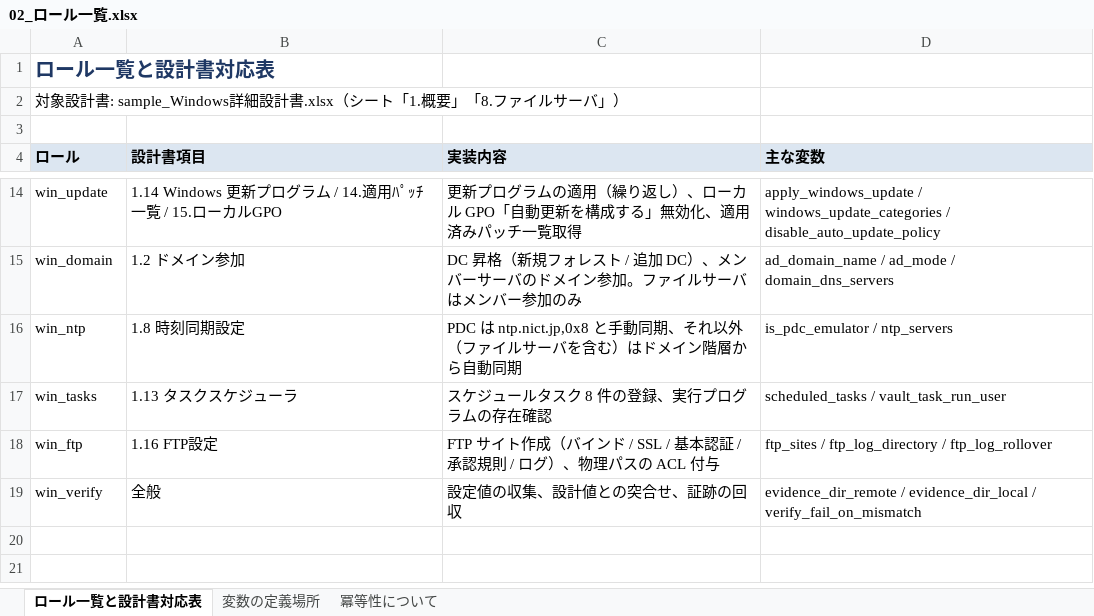
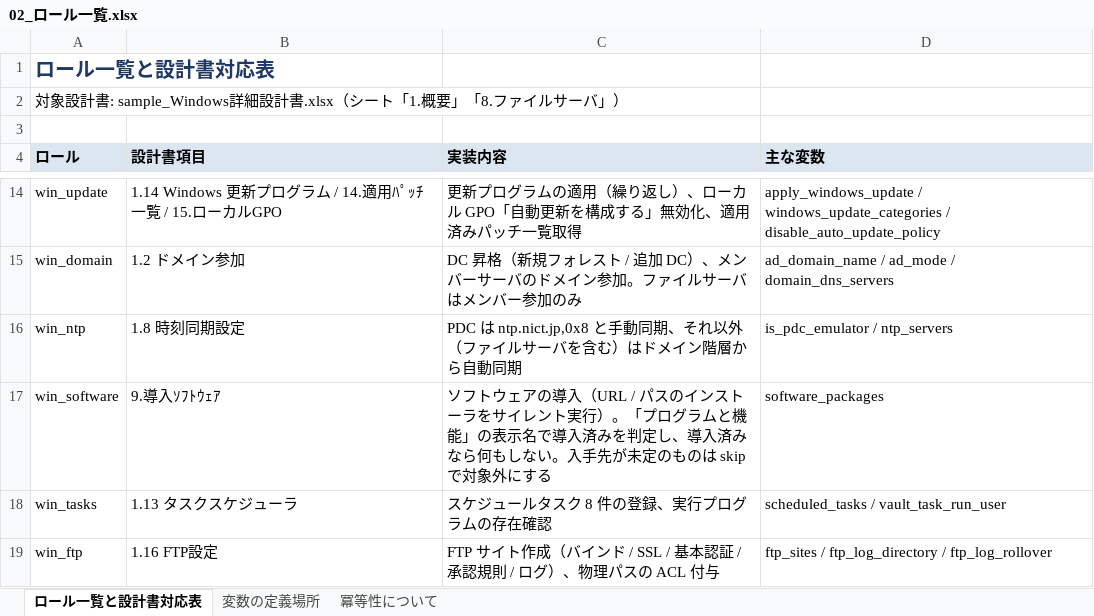
Before and after one commit to ishida-hiro/ansible-test-J32474, an Excel workbook: docs/02_ロール一覧.xlsx, sheet ロール一覧と設計書対応表, drawn as a sheet; only a part is shown, gaps mark what is left out; the shorter side is filled out with more unchanged rows; values as stored, in another font and other column widths than the file's, no borders; the diff names each change by its address in the sheet, - before the commit and + after, or states it on an @@ line.

```diff
--- a/docs/02_ロール一覧.xlsx (sheet ロール一覧と設計書対応表)
+++ b/docs/02_ロール一覧.xlsx (sheet ロール一覧と設計書対応表)
+row 17: win_software | 9.導入ｿﾌﾄｳｪｱ | ソフトウェアの導入（URL / パスのインストーラをサイレント実行）。「プログラムと機能」の表示名で導入済みを判定し、導入済みなら何もしない。入手先が未定のものは skip で対象外にする | software_packages
```
Also changed, not shown: 13 other files.
